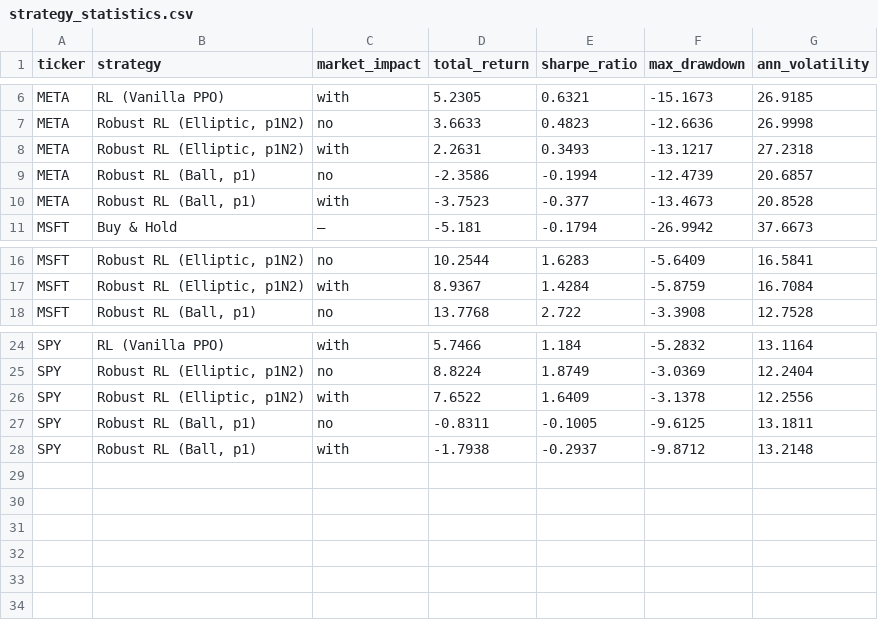
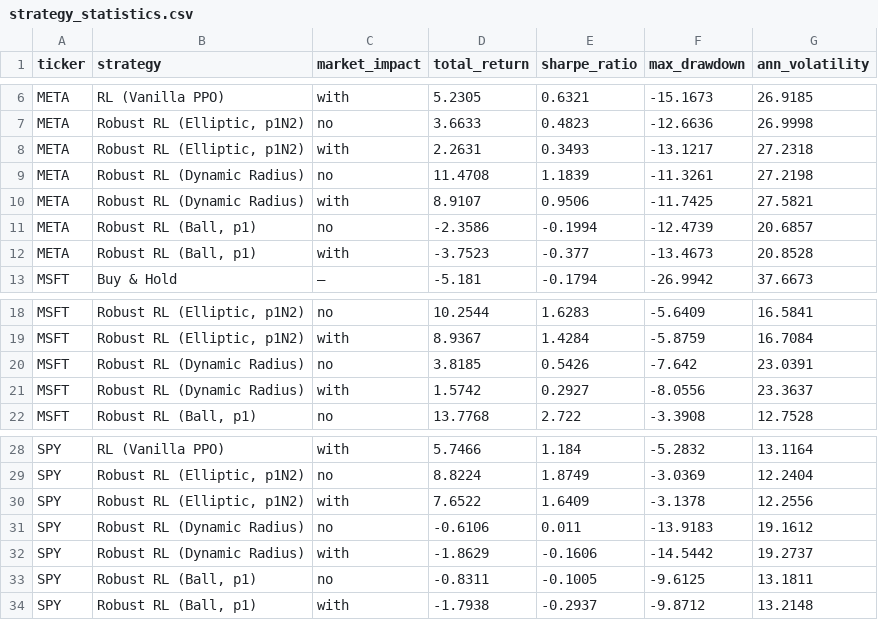
Before and after one commit to mityasereda/Machine-Learning-for-Finance-and-Complex-Systems-FS2026, a CSV file: momentum/results/strategy_statistics.csv, drawn as a sheet; only a part is shown, gaps mark what is left out.

```diff
--- a/momentum/results/strategy_statistics.csv
+++ b/momentum/results/strategy_statistics.csv
@@ -8,2 +8,4 @@ META,"Robust RL (Elliptic, p1N2)",no,3.6633,0.4823,-12.6636,26.9998
 META,"Robust RL (Elliptic, p1N2)",with,2.2631,0.3493,-13.1217,27.2318
+META,Robust RL (Dynamic Radius),no,11.4708,1.1839,-11.3261,27.2198
+META,Robust RL (Dynamic Radius),with,8.9107,0.9506,-11.7425,27.5821
 META,"Robust RL (Ball, p1)",no,-2.3586,-0.1994,-12.4739,20.6857
@@ -17,2 +19,4 @@ MSFT,"Robust RL (Elliptic, p1N2)",no,10.2544,1.6283,-5.6409,16.5841
 MSFT,"Robust RL (Elliptic, p1N2)",with,8.9367,1.4284,-5.8759,16.7084
+MSFT,Robust RL (Dynamic Radius),no,3.8185,0.5426,-7.642,23.0391
+MSFT,Robust RL (Dynamic Radius),with,1.5742,0.2927,-8.0556,23.3637
 MSFT,"Robust RL (Ball, p1)",no,13.7768,2.722,-3.3908,12.7528
@@ -26,2 +30,4 @@ SPY,"Robust RL (Elliptic, p1N2)",no,8.8224,1.8749,-3.0369,12.2404
 SPY,"Robust RL (Elliptic, p1N2)",with,7.6522,1.6409,-3.1378,12.2556
+SPY,Robust RL (Dynamic Radius),no,-0.6106,0.011,-13.9183,19.1612
+SPY,Robust RL (Dynamic Radius),with,-1.8629,-0.1606,-14.5442,19.2737
 SPY,"Robust RL (Ball, p1)",no,-0.8311,-0.1005,-9.6125,13.1811
```
Also changed, not shown: 6 other files.
